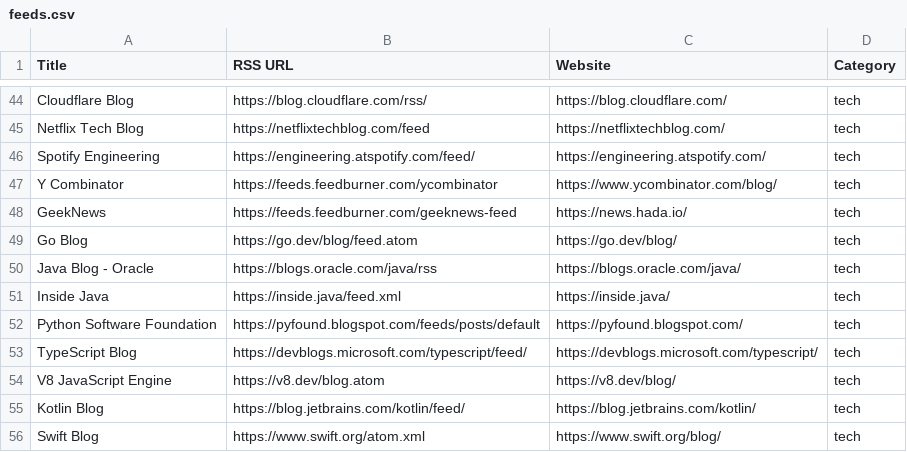
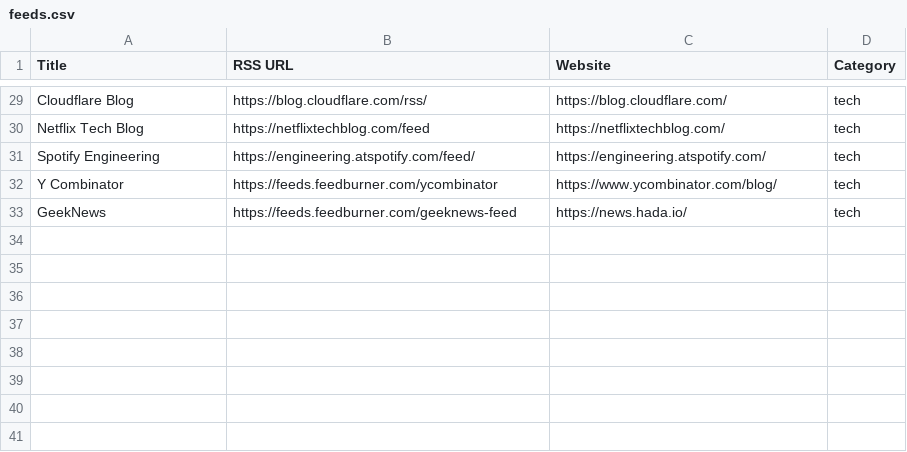
Before and after one commit to geeksbaek/daily-feed, a CSV file: feeds.csv, drawn as a sheet; only a part is shown, gaps mark what is left out; the diff covers the shown part only.

```diff
--- a/feeds.csv
+++ b/feeds.csv
@@ -48,9 +33 @@ Y Combinator,https://feeds.feedburner.com/ycombinator,https://www.ycombinator.co
 GeekNews,https://feeds.feedburner.com/geeknews-feed,https://news.hada.io/,tech
-Go Blog,https://go.dev/blog/feed.atom,https://go.dev/blog/,tech
-Java Blog - Oracle,https://blogs.oracle.com/java/rss,https://blogs.oracle.com/java/,tech
-Inside Java,https://inside.java/feed.xml,https://inside.java/,tech
-Python Software Foundation,https://pyfound.blogspot.com/feeds/posts/default,https://pyfound.blogspot.com/,tech
-TypeScript Blog,https://devblogs.microsoft.com/typescript/feed/,https://devblogs.microsoft.com/typescript/,tech
-V8 JavaScript Engine,https://v8.dev/blog.atom,https://v8.dev/blog/,tech
-Kotlin Blog,https://blog.jetbrains.com/kotlin/feed/,https://blog.jetbrains.com/kotlin/,tech
-Swift Blog,https://www.swift.org/atom.xml,https://www.swift.org/blog/,tech
```
Also changed, not shown: 15 removed rows elsewhere in this file.
